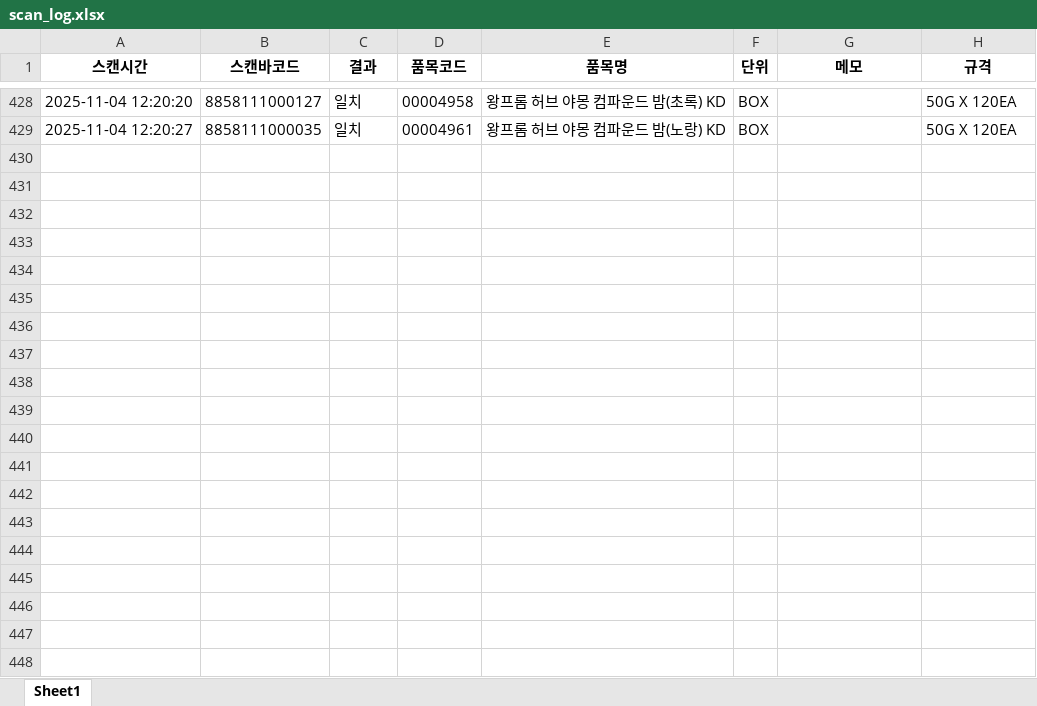
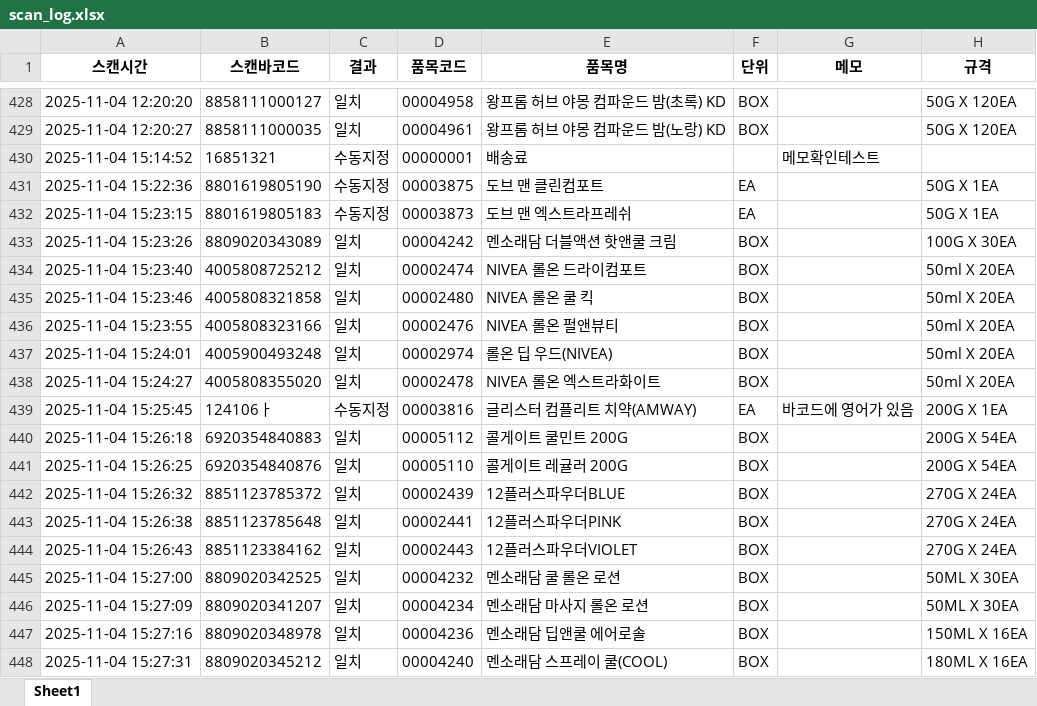
Before and after one commit to joosun7227/tools, an Excel workbook: 바코드검증/scan_log.xlsx, sheet Sheet1, drawn as a sheet; only a part is shown, gaps mark what is left out; values as stored, in another font and other column widths than the file's, no borders; the diff covers the shown part only; the diff names each change by its address in the sheet, - before the commit and + after, or states it on an @@ line.

```diff
--- a/바코드검증/scan_log.xlsx (sheet Sheet1)
+++ b/바코드검증/scan_log.xlsx (sheet Sheet1)
+row 430: 2025-11-04 15:14:52 | 16851321 | 수동지정 | 00000001 | 배송료 |  | 메모확인테스트
+row 431: 2025-11-04 15:22:36 | 8801619805190 | 수동지정 | 00003875 | 도브 맨 클린컴포트 | EA |  | 50G X 1EA
+row 432: 2025-11-04 15:23:15 | 8801619805183 | 수동지정 | 00003873 | 도브 맨 엑스트라프레쉬 | EA |  | 50G X 1EA
+row 433: 2025-11-04 15:23:26 | 8809020343089 | 일치 | 00004242 | 멘소래담 더블액션 핫앤쿨 크림 | BOX |  | 100G X 30EA
+row 434: 2025-11-04 15:23:40 | 4005808725212 | 일치 | 00002474 | NIVEA 롤온 드라이컴포트 | BOX |  | 50ml X 20EA
+row 435: 2025-11-04 15:23:46 | 4005808321858 | 일치 | 00002480 | NIVEA 롤온 쿨 킥 | BOX |  | 50ml X 20EA
+row 436: 2025-11-04 15:23:55 | 4005808323166 | 일치 | 00002476 | NIVEA 롤온 펄앤뷰티 | BOX |  | 50ml X 20EA
+row 437: 2025-11-04 15:24:01 | 4005900493248 | 일치 | 00002974 | 롤온 딥 우드(NIVEA) | BOX |  | 50ml X 20EA
+row 438: 2025-11-04 15:24:27 | 4005808355020 | 일치 | 00002478 | NIVEA 롤온 엑스트라화이트 | BOX |  | 50ml X 20EA
+row 439: 2025-11-04 15:25:45 | 124106ㅏ | 수동지정 | 00003816 | 글리스터 컴플리트 치약(AMWAY) | EA | 바코드에 영어가 있음 | 200G X 1EA
+row 440: 2025-11-04 15:26:18 | 6920354840883 | 일치 | 00005112 | 콜게이트 쿨민트 200G | BOX |  | 200G X 54EA
+row 441: 2025-11-04 15:26:25 | 6920354840876 | 일치 | 00005110 | 콜게이트 레귤러 200G | BOX |  | 200G X 54EA
+row 442: 2025-11-04 15:26:32 | 8851123785372 | 일치 | 00002439 | 12플러스파우더BLUE | BOX |  | 270G X 24EA
+row 443: 2025-11-04 15:26:38 | 8851123785648 | 일치 | 00002441 | 12플러스파우더PINK | BOX |  | 270G X 24EA
+row 444: 2025-11-04 15:26:43 | 8851123384162 | 일치 | 00002443 | 12플러스파우더VIOLET | BOX |  | 270G X 24EA
+row 445: 2025-11-04 15:27:00 | 8809020342525 | 일치 | 00004232 | 멘소래담 쿨 롤온 로션 | BOX |  | 50ML X 30EA
+row 446: 2025-11-04 15:27:09 | 8809020341207 | 일치 | 00004234 | 멘소래담 마사지 롤온 로션 | BOX |  | 50ML X 30EA
+row 447: 2025-11-04 15:27:16 | 8809020348978 | 일치 | 00004236 | 멘소래담 딥앤쿨 에어로솔 | BOX |  | 150ML X 16EA
+row 448: 2025-11-04 15:27:31 | 8809020345212 | 일치 | 00004240 | 멘소래담 스프레이 쿨(COOL) | BOX |  | 180ML X 16EA
```
Also changed, not shown: 91 added rows elsewhere in this sheet, 바코드검증/master_updated.xlsx, 1 other file.
